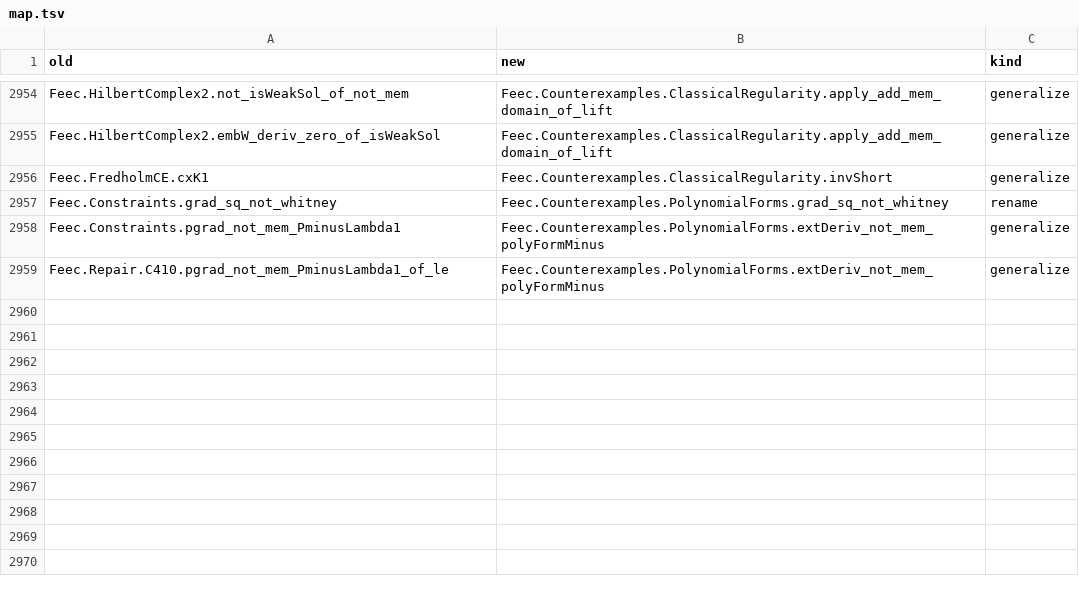
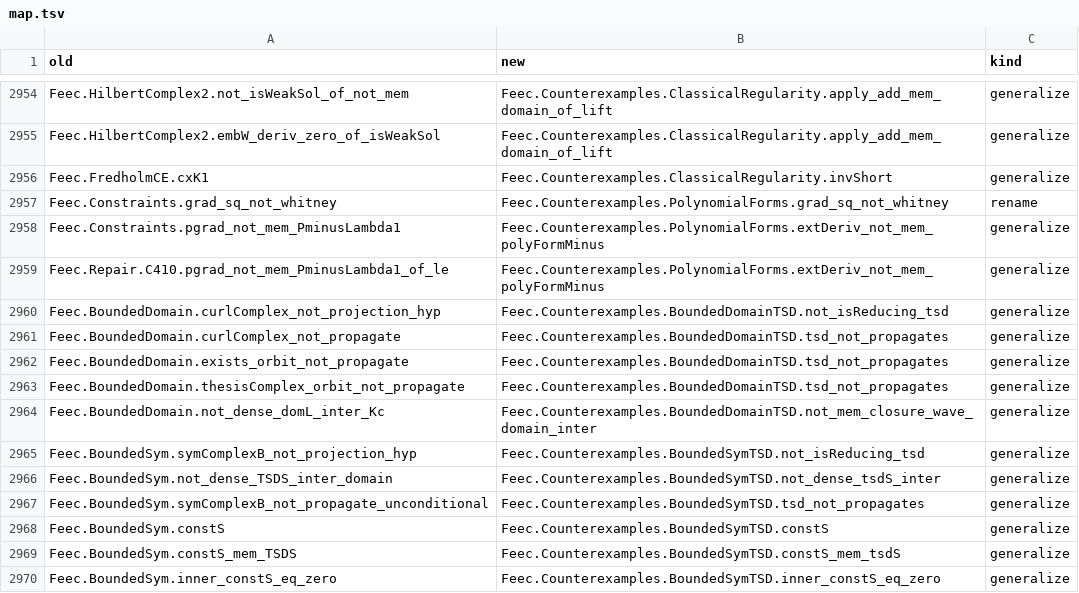
Before and after one commit to vincentqb/feec, a TSV file: docs/migration/map.tsv, drawn as a sheet; only a part is shown, gaps mark what is left out; the diff names each change by its address in the sheet, - before the commit and + after, or states it on an @@ line.

Commit message:
W6 counterexamples (6): BoundedDomainTSD.not_mem_closure_wave_domain_inter (density hypothesis of Prop 4.17 fails: D(L) ∩ K not dense in K for every complex with D(d1) in H̊(curl)); BoundedSymTSD: projection and density hypotheses of Prop 4.19 fail for (4.16) on every bounded domain (exists_projTSD_not_mem_domain, not_dense_tsdS_inter, not_isReducing_tsd for every complex with D(d1) in H̊(curl,S)); map rows for the old curlComplex/orbit/symComplexB refutations; THESIS_MAP and MapCheck regenerated

```diff
--- a/docs/migration/map.tsv
+++ b/docs/migration/map.tsv
+row 2960: Feec.BoundedDomain.curlComplex_not_projection_hyp | Feec.Counterexamples.BoundedDomainTSD.not_isReducing_tsd | generalize
+row 2961: Feec.BoundedDomain.curlComplex_not_propagate | Feec.Counterexamples.BoundedDomainTSD.tsd_not_propagates | generalize
+row 2962: Feec.BoundedDomain.exists_orbit_not_propagate | Feec.Counterexamples.BoundedDomainTSD.tsd_not_propagates | generalize
+row 2963: Feec.BoundedDomain.thesisComplex_orbit_not_propagate | Feec.Counterexamples.BoundedDomainTSD.tsd_not_propagates | generalize
+row 2964: Feec.BoundedDomain.not_dense_domL_inter_Kc | Feec.Counterexamples.BoundedDomainTSD.not_mem_closure_wave_domain_inter | generalize
+row 2965: Feec.BoundedSym.symComplexB_not_projection_hyp | Feec.Counterexamples.BoundedSymTSD.not_isReducing_tsd | generalize
+row 2966: Feec.BoundedSym.not_dense_TSDS_inter_domain | Feec.Counterexamples.BoundedSymTSD.not_dense_tsdS_inter | generalize
+row 2967: Feec.BoundedSym.symComplexB_not_propagate_unconditional | Feec.Counterexamples.BoundedSymTSD.tsd_not_propagates | generalize
+row 2968: Feec.BoundedSym.constS | Feec.Counterexamples.BoundedSymTSD.constS | generalize
+row 2969: Feec.BoundedSym.constS_mem_TSDS | Feec.Counterexamples.BoundedSymTSD.constS_mem_tsdS | generalize
+row 2970: Feec.BoundedSym.inner_constS_eq_zero | Feec.Counterexamples.BoundedSymTSD.inner_constS_eq_zero | generalize
```
Also changed, not shown: 4 other files.
